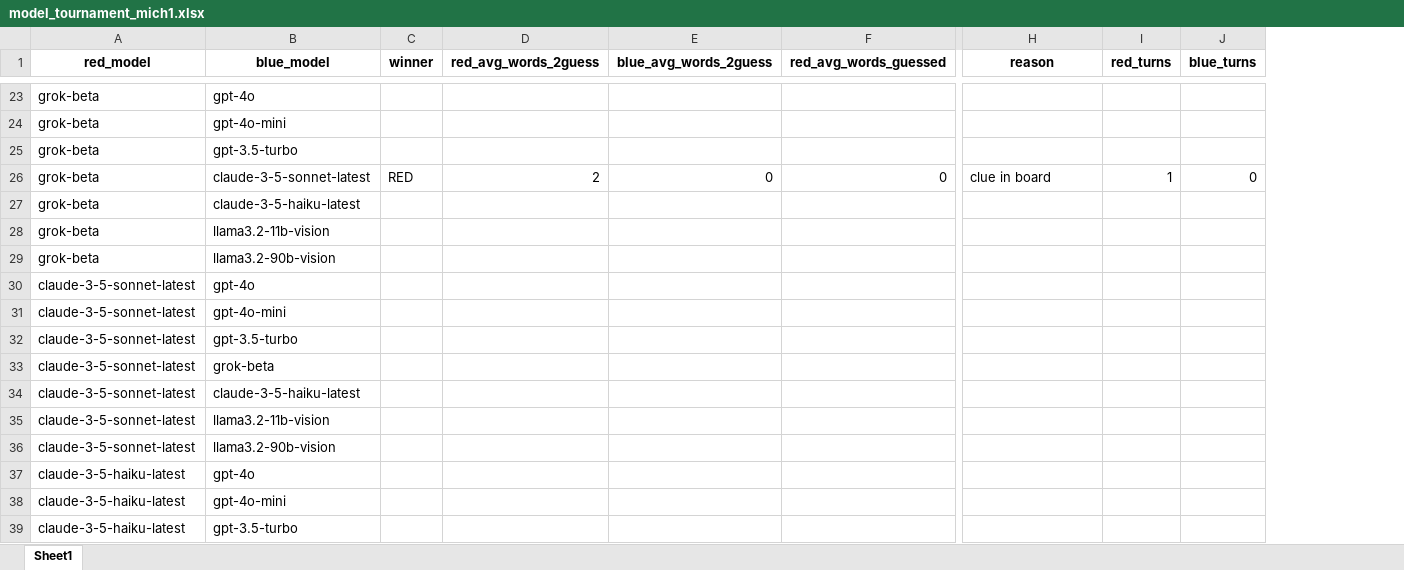
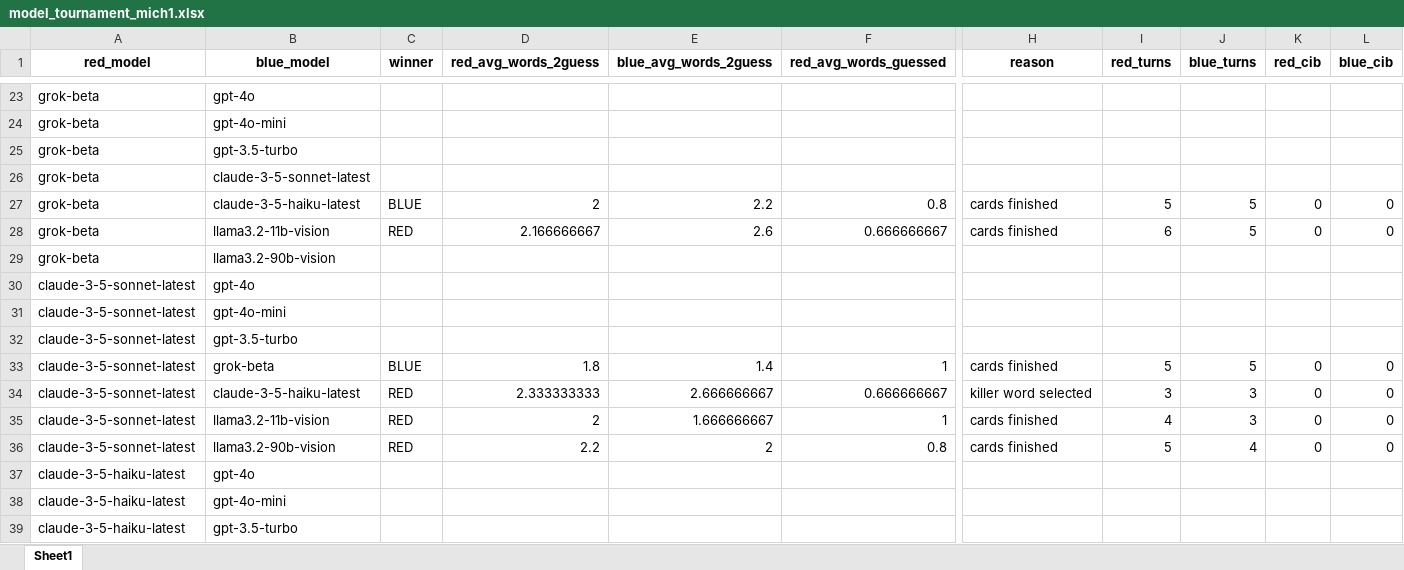
Before and after one commit to mich1803/Codenames-LLM, an Excel workbook: experiment_data/model_tournament/model_tournament_mich1.xlsx, sheet Sheet1, drawn as a sheet; only a part is shown, gaps mark what is left out; values as stored, in another font and other column widths than the file's, no borders; removed rows and columns are numbered as before the commit, all else as after; rows hold the shown columns only; the diff covers the shown part only; the diff names each change by its address in the sheet, - before the commit and + after, or states it on an @@ line.

```diff
--- a/experiment_data/model_tournament/model_tournament_mich1.xlsx (sheet Sheet1)
+++ b/experiment_data/model_tournament/model_tournament_mich1.xlsx (sheet Sheet1)
+column K (red_cib), empty
+column L (blue_cib), empty
-row 26: grok-beta | claude-3-5-sonnet-latest | RED | 2 | 0 | 0 | clue in board | 1 | 0
-B26 (blue_model): claude-3-5-haiku-latest
+B26 (blue_model): claude-3-5-sonnet-latest
-row 28: grok-beta | llama3.2-11b-vision
+row 27: grok-beta | claude-3-5-haiku-latest | BLUE | 2 | 2.2 | 0.8 | cards finished | 5 | 5 | 0 | 0
+row 28: grok-beta | llama3.2-11b-vision | RED | 2.166666667 | 2.6 | 0.666666667 | cards finished | 6 | 5 | 0 | 0
-row 33: claude-3-5-sonnet-latest | grok-beta
-row 34: claude-3-5-sonnet-latest | claude-3-5-haiku-latest
-row 35: claude-3-5-sonnet-latest | llama3.2-11b-vision
-row 36: claude-3-5-sonnet-latest | llama3.2-90b-vision
+row 33: claude-3-5-sonnet-latest | grok-beta | BLUE | 1.8 | 1.4 | 1 | cards finished | 5 | 5 | 0 | 0
+row 34: claude-3-5-sonnet-latest | claude-3-5-haiku-latest | RED | 2.333333333 | 2.666666667 | 0.666666667 | killer word selected | 3 | 3 | 0 | 0
+row 35: claude-3-5-sonnet-latest | llama3.2-11b-vision | RED | 2 | 1.666666667 | 1 | cards finished | 4 | 3 | 0 | 0
+row 36: claude-3-5-sonnet-latest | llama3.2-90b-vision | RED | 2.2 | 2 | 0.8 | cards finished | 5 | 4 | 0 | 0
```
Also changed, not shown: 12 added rows and 12 removed rows elsewhere in this sheet, experiment_data/model_tournament/model_tournament_input.xlsx, 1 other file.
